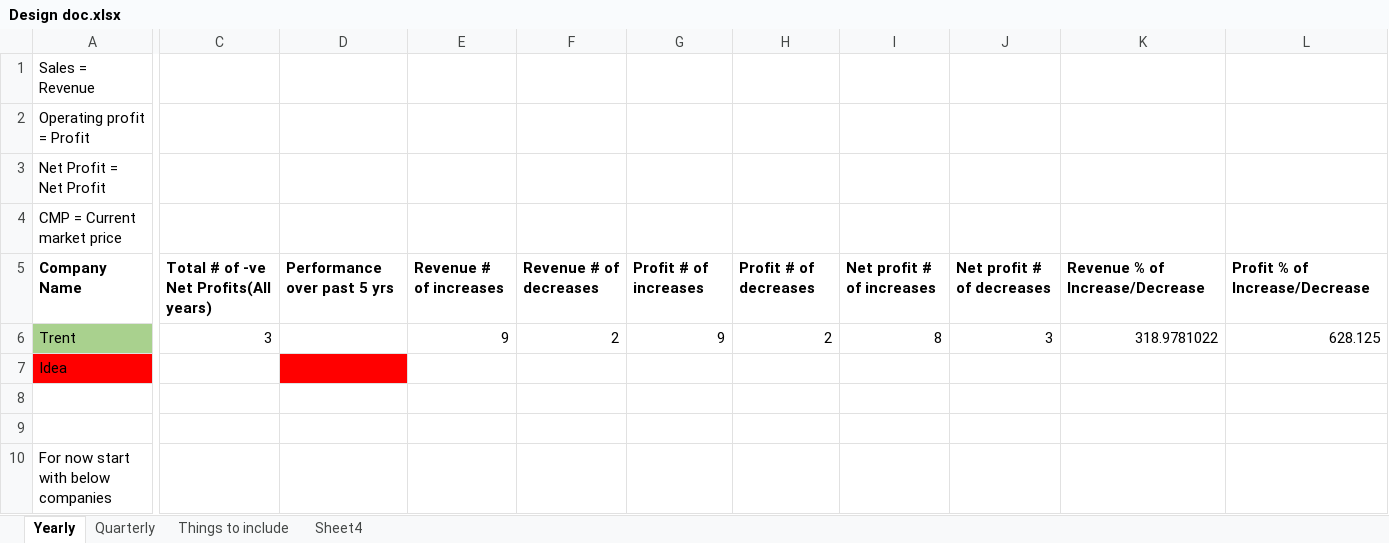
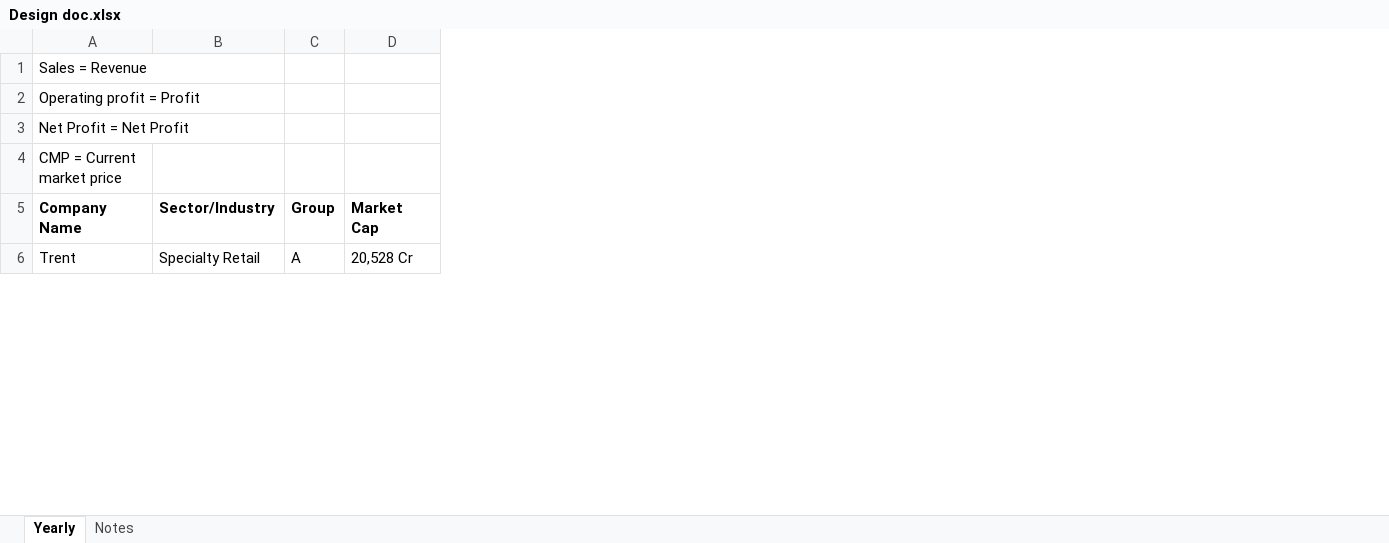
Before and after one commit to abhijit810/StockMarketAnalyzer, an Excel workbook: documents/Design doc.xlsx, sheet Yearly, drawn as a sheet; only a part is shown, gaps mark what is left out; values as stored, in another font and other column widths than the file's, no borders; removed rows and columns are numbered as before the commit, all else as after; rows hold the shown columns only; the diff covers the shown part only; the diff names each change by its address in the sheet, - before the commit and + after, or states it on an @@ line.

Commit message:
Recent design doc and changes to the folder structure

```diff
--- a/documents/Design doc.xlsx (sheet Yearly)
+++ b/documents/Design doc.xlsx (sheet Yearly)
-sheet tab: Things to include
+sheet tab: Notes
-sheet tab: Quarterly
-sheet tab: Sheet4
+column B, rows 5-6: Sector/Industry | Specialty Retail
+column C, rows 5-6: Group | A
+column D, rows 5-6: Market Cap | 20,528 Cr
-column C, rows 5-6: Total # of -ve Net Profits(All years) | 3
-column D, row 5: Performance over past 5 yrs
-column E, rows 5-6: Revenue # of increases | 9
-column F, rows 5-6: Revenue # of decreases | 2
-column G, rows 5-6: Profit # of increases | 9
-column H, rows 5-6: Profit # of decreases | 2
-column I, rows 5-6: Net profit # of increases | 8
-column J, rows 5-6: Net profit # of decreases | 3
-column K, rows 5-6: Revenue % of Increase/Decrease | 318.9781022
-column L, rows 5-6: Profit % of Increase/Decrease | 628.125
-A6 fill: #A9D18E
+A6 fill: none
-row 7: Idea
-row 8: (empty)
-row 9: (empty)
-row 10: For now start with below companies
```
Also changed, not shown: 5 added rows, 7 removed rows, 63 added columns, 4 removed columns, 23 edited cells and cell formats elsewhere in this sheet, sheet Notes, formulas that keep their value, 4 other files.
